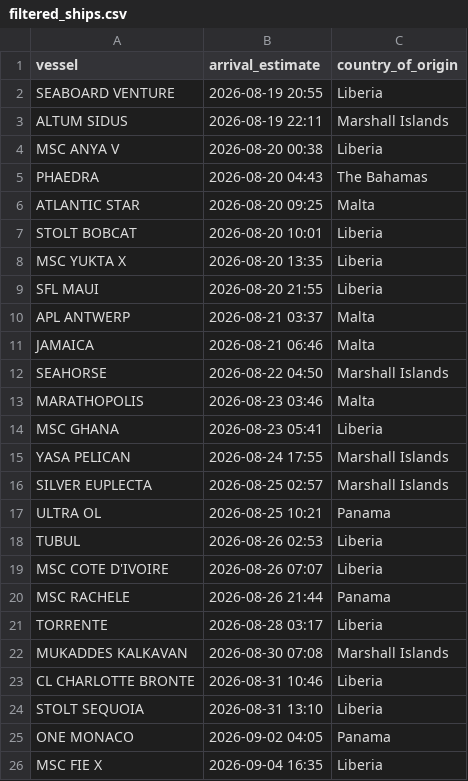
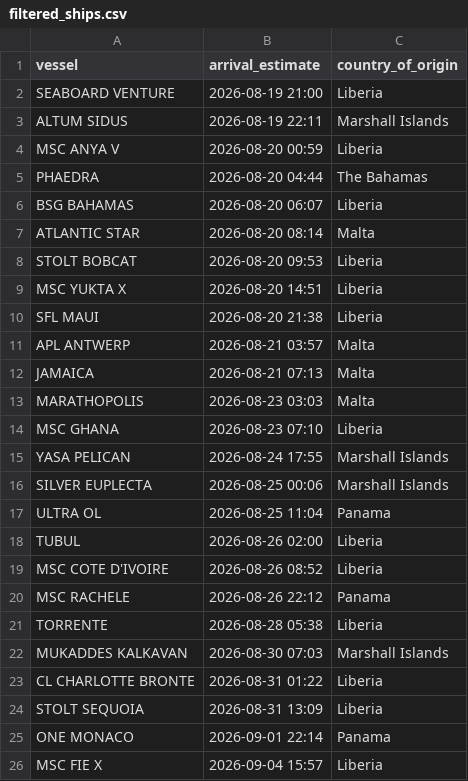
Before and after one commit to natalierjonas/FOC_NYC, a CSV file: filtered_ships.csv, drawn as a sheet.

```diff
--- a/filtered_ships.csv
+++ b/filtered_ships.csv
@@ -1,26 +1,26 @@
 vessel,arrival_estimate,country_of_origin
-SEABOARD VENTURE,2026-08-19 20:55,Liberia
+SEABOARD VENTURE,2026-08-19 21:00,Liberia
 ALTUM SIDUS,2026-08-19 22:11,Marshall Islands
-MSC ANYA V,2026-08-20 00:38,Liberia
-PHAEDRA,2026-08-20 04:43,The Bahamas
-ATLANTIC STAR,2026-08-20 09:25,Malta
-STOLT BOBCAT,2026-08-20 10:01,Liberia
-MSC YUKTA X,2026-08-20 13:35,Liberia
-SFL MAUI,2026-08-20 21:55,Liberia
-APL ANTWERP,2026-08-21 03:37,Malta
-JAMAICA,2026-08-21 06:46,Malta
-SEAHORSE,2026-08-22 04:50,Marshall Islands
-MARATHOPOLIS,2026-08-23 03:46,Malta
-MSC GHANA,2026-08-23 05:41,Liberia
+MSC ANYA V,2026-08-20 00:59,Liberia
+PHAEDRA,2026-08-20 04:44,The Bahamas
+BSG BAHAMAS,2026-08-20 06:07,Liberia
+ATLANTIC STAR,2026-08-20 08:14,Malta
+STOLT BOBCAT,2026-08-20 09:53,Liberia
+MSC YUKTA X,2026-08-20 14:51,Liberia
+SFL MAUI,2026-08-20 21:38,Liberia
+APL ANTWERP,2026-08-21 03:57,Malta
+JAMAICA,2026-08-21 07:13,Malta
+MARATHOPOLIS,2026-08-23 03:03,Malta
+MSC GHANA,2026-08-23 07:10,Liberia
 YASA PELICAN,2026-08-24 17:55,Marshall Islands
-SILVER EUPLECTA,2026-08-25 02:57,Marshall Islands
-ULTRA OL,2026-08-25 10:21,Panama
-TUBUL,2026-08-26 02:53,Liberia
-MSC COTE D'IVOIRE,2026-08-26 07:07,Liberia
-MSC RACHELE,2026-08-26 21:44,Panama
-TORRENTE,2026-08-28 03:17,Liberia
-MUKADDES KALKAVAN,2026-08-30 07:08,Marshall Islands
-CL CHARLOTTE BRONTE,2026-08-31 10:46,Liberia
-STOLT SEQUOIA,2026-08-31 13:10,Liberia
-ONE MONACO,2026-09-02 04:05,Panama
-MSC FIE X,2026-09-04 16:35,Liberia
+SILVER EUPLECTA,2026-08-25 00:06,Marshall Islands
+ULTRA OL,2026-08-25 11:04,Panama
+TUBUL,2026-08-26 02:00,Liberia
+MSC COTE D'IVOIRE,2026-08-26 08:52,Liberia
+MSC RACHELE,2026-08-26 22:12,Panama
+TORRENTE,2026-08-28 05:38,Liberia
+MUKADDES KALKAVAN,2026-08-30 07:03,Marshall Islands
+CL CHARLOTTE BRONTE,2026-08-31 01:22,Liberia
+STOLT SEQUOIA,2026-08-31 13:09,Liberia
+ONE MONACO,2026-09-01 22:14,Panama
+MSC FIE X,2026-09-04 15:57,Liberia
```
Also changed, not shown: ships_estimates_fixed.csv.
